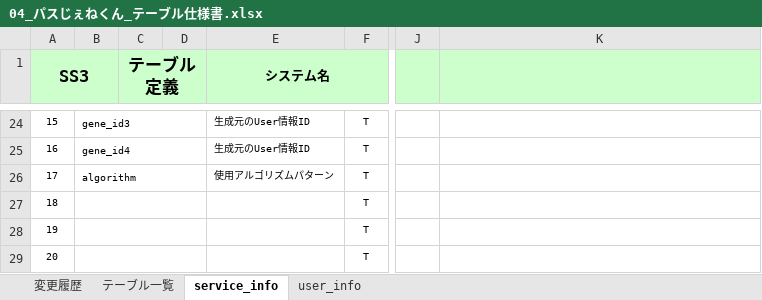
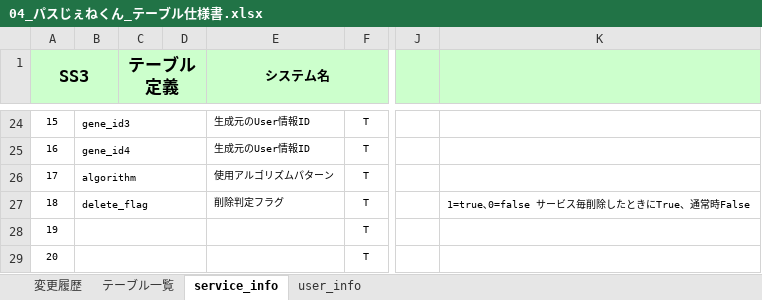
Before and after one commit to OrenBigMuff/Specification, an Excel workbook: パスじぇねくん/04_パスじぇねくん_テーブル仕様書.xlsx, sheet service_info, drawn as a sheet; only a part is shown, gaps mark what is left out; values as stored, in another font and other column widths than the file's, no borders; the diff names each change by its address in the sheet, - before the commit and + after, or states it on an @@ line.

```diff
--- a/パスじぇねくん/04_パスじぇねくん_テーブル仕様書.xlsx (sheet service_info)
+++ b/パスじぇねくん/04_パスじぇねくん_テーブル仕様書.xlsx (sheet service_info)
-B27: (empty)
+B27: delete_flag
-E27 (システム名): (empty)
+E27 (システム名): 削除判定フラグ
-K27: (empty)
+K27: 1=true､0=false サービス毎削除したときにTrue、通常時False
```
Also changed, not shown: sheet user_info, sheet 変更履歴, sheet テーブル一覧, 07進捗管理表_mobile10.xlsx, パスじぇねくん/02_パスじぇねくん_システム概要.xlsx, 1 other file.
